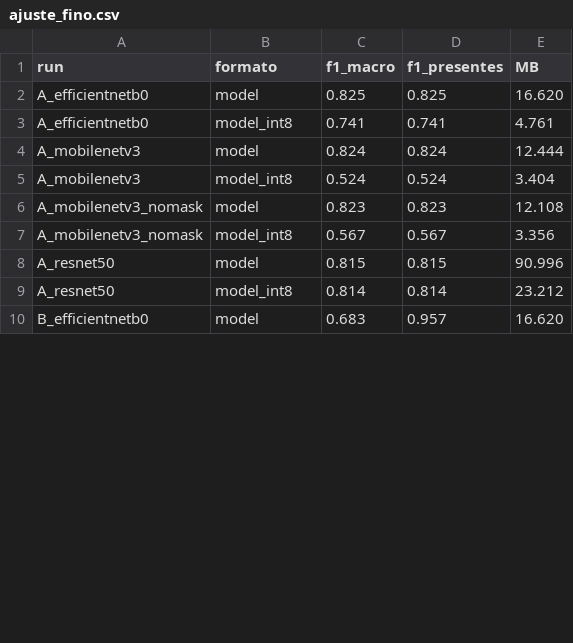
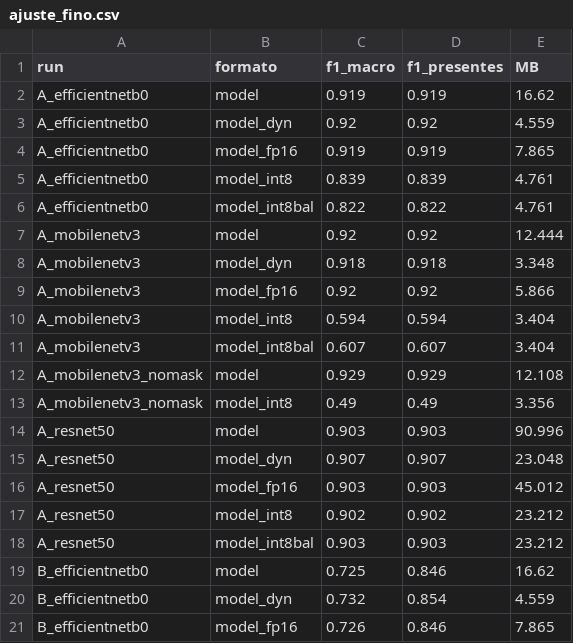
Before and after one commit to sgarzong/tesis-ejecucion, a CSV file: notebooks/ajuste_fino.csv, drawn as a sheet; only a part is shown; the diff covers the shown part only.

```diff
--- a/notebooks/ajuste_fino.csv
+++ b/notebooks/ajuste_fino.csv
@@ -1,10 +1,21 @@
 run,formato,f1_macro,f1_presentes,MB
-A_efficientnetb0,model,0.825,0.825,16.620
-A_efficientnetb0,model_int8,0.741,0.741,4.761
-A_mobilenetv3,model,0.824,0.824,12.444
-A_mobilenetv3,model_int8,0.524,0.524,3.404
-A_mobilenetv3_nomask,model,0.823,0.823,12.108
-A_mobilenetv3_nomask,model_int8,0.567,0.567,3.356
-A_resnet50,model,0.815,0.815,90.996
-A_resnet50,model_int8,0.814,0.814,23.212
-B_efficientnetb0,model,0.683,0.957,16.620
+A_efficientnetb0,model,0.919,0.919,16.62
+A_efficientnetb0,model_dyn,0.92,0.92,4.559
+A_efficientnetb0,model_fp16,0.919,0.919,7.865
+A_efficientnetb0,model_int8,0.839,0.839,4.761
+A_efficientnetb0,model_int8bal,0.822,0.822,4.761
+A_mobilenetv3,model,0.92,0.92,12.444
+A_mobilenetv3,model_dyn,0.918,0.918,3.348
+A_mobilenetv3,model_fp16,0.92,0.92,5.866
+A_mobilenetv3,model_int8,0.594,0.594,3.404
+A_mobilenetv3,model_int8bal,0.607,0.607,3.404
+A_mobilenetv3_nomask,model,0.929,0.929,12.108
+A_mobilenetv3_nomask,model_int8,0.49,0.49,3.356
+A_resnet50,model,0.903,0.903,90.996
+A_resnet50,model_dyn,0.907,0.907,23.048
+A_resnet50,model_fp16,0.903,0.903,45.012
+A_resnet50,model_int8,0.902,0.902,23.212
+A_resnet50,model_int8bal,0.903,0.903,23.212
+B_efficientnetb0,model,0.725,0.846,16.62
+B_efficientnetb0,model_dyn,0.732,0.854,4.559
+B_efficientnetb0,model_fp16,0.726,0.846,7.865
```
Also changed, not shown: 7 added rows and 10 edited cells elsewhere in this file, 2 other files.
